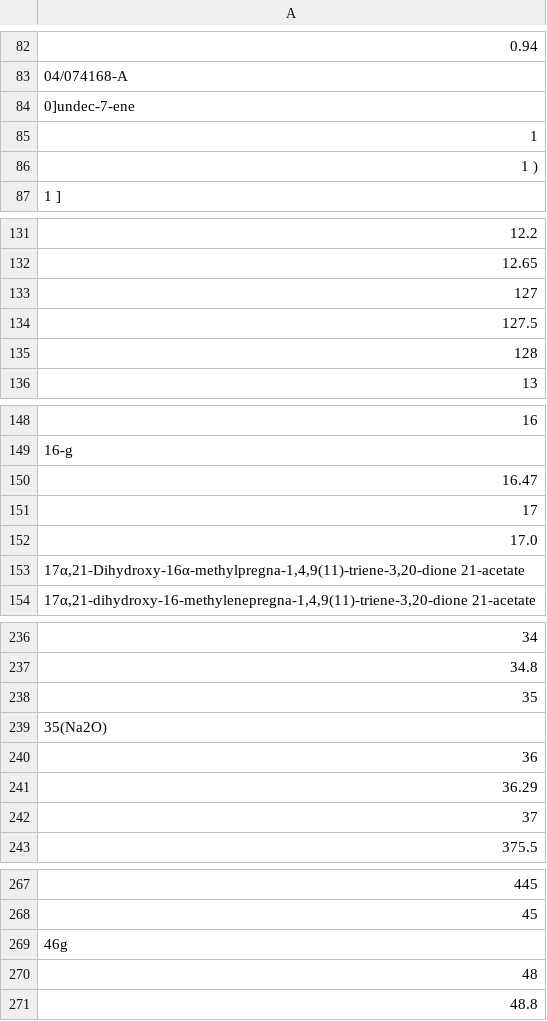
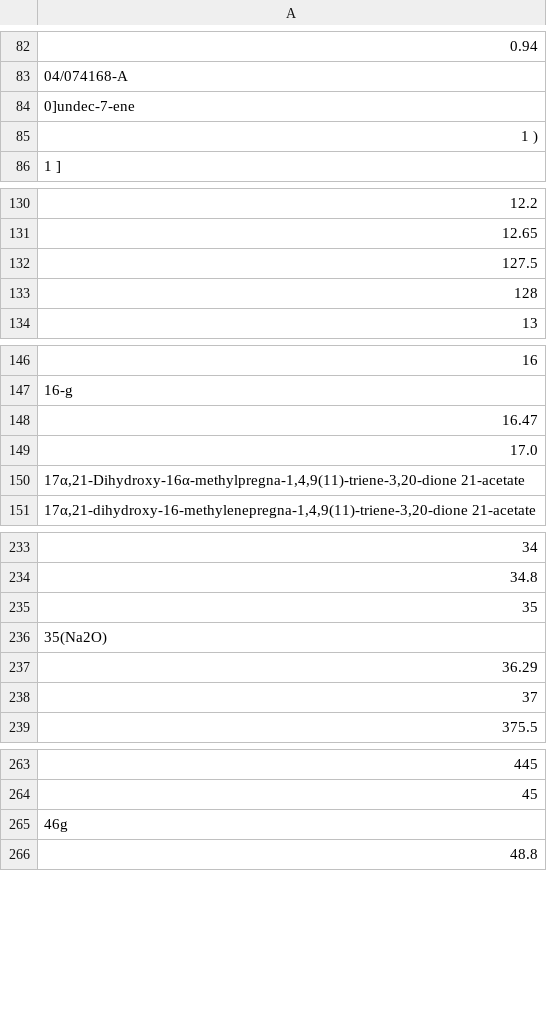
Before and after one commit to sustainable-processes/ORDerly, a CSV file: orderly/data/test_data/extracted_ord_test_data_trust_labelling/all_molecule_names.csv, drawn as a sheet; only a part is shown, gaps mark what is left out; the diff covers the shown part only; the diff names each change by its address in the sheet, - before the commit and + after, or states it on an @@ line.

```diff
--- a/orderly/data/test_data/extracted_ord_test_data_trust_labelling/all_molecule_names.csv
+++ b/orderly/data/test_data/extracted_ord_test_data_trust_labelling/all_molecule_names.csv
-row 85: 1
-row 133: 127
-row 151: 17
-row 240: 36
-row 270: 48
```
Also changed, not shown: 3 removed rows elsewhere in this file, orderly/data/solvents.csv, orderly/data/test_data/extracted_ord_test_data_trust_labelling/molecule_names/molecules_uspto-grants-1978_12.csv, 26 other files.
